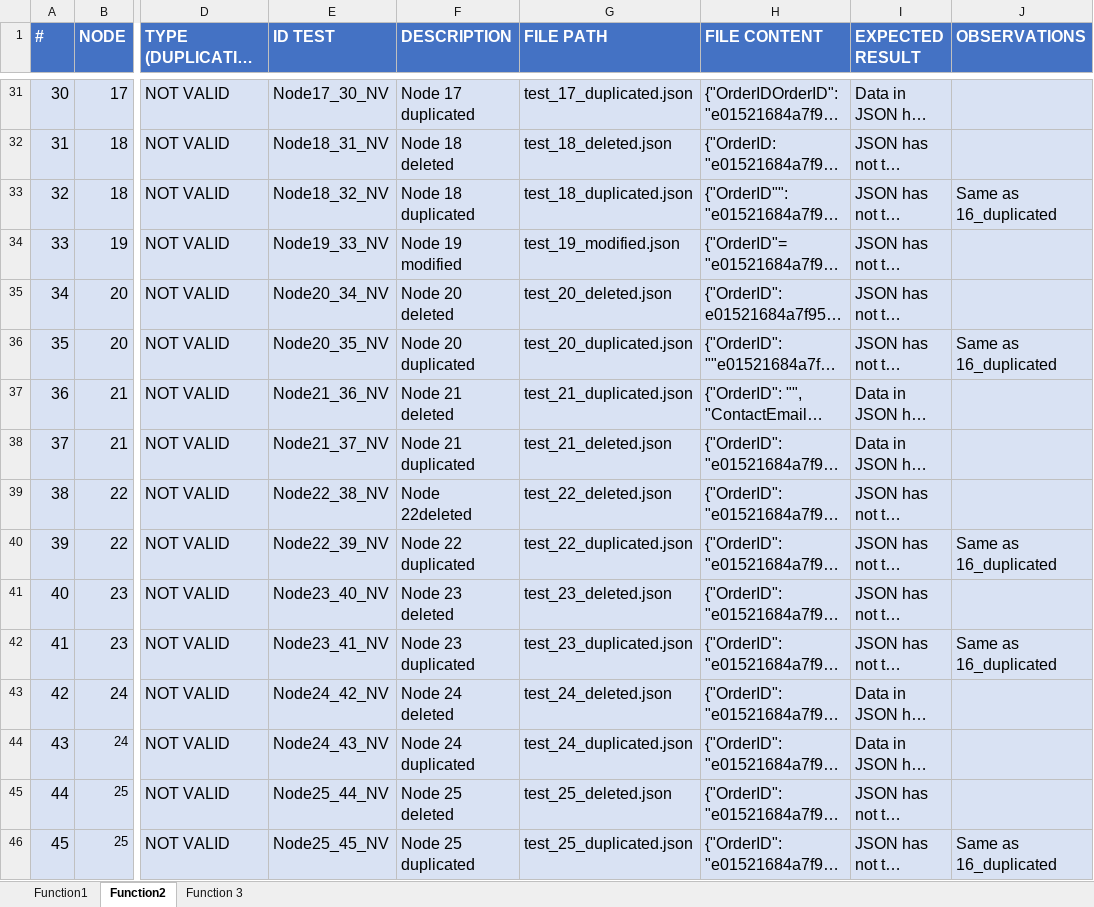
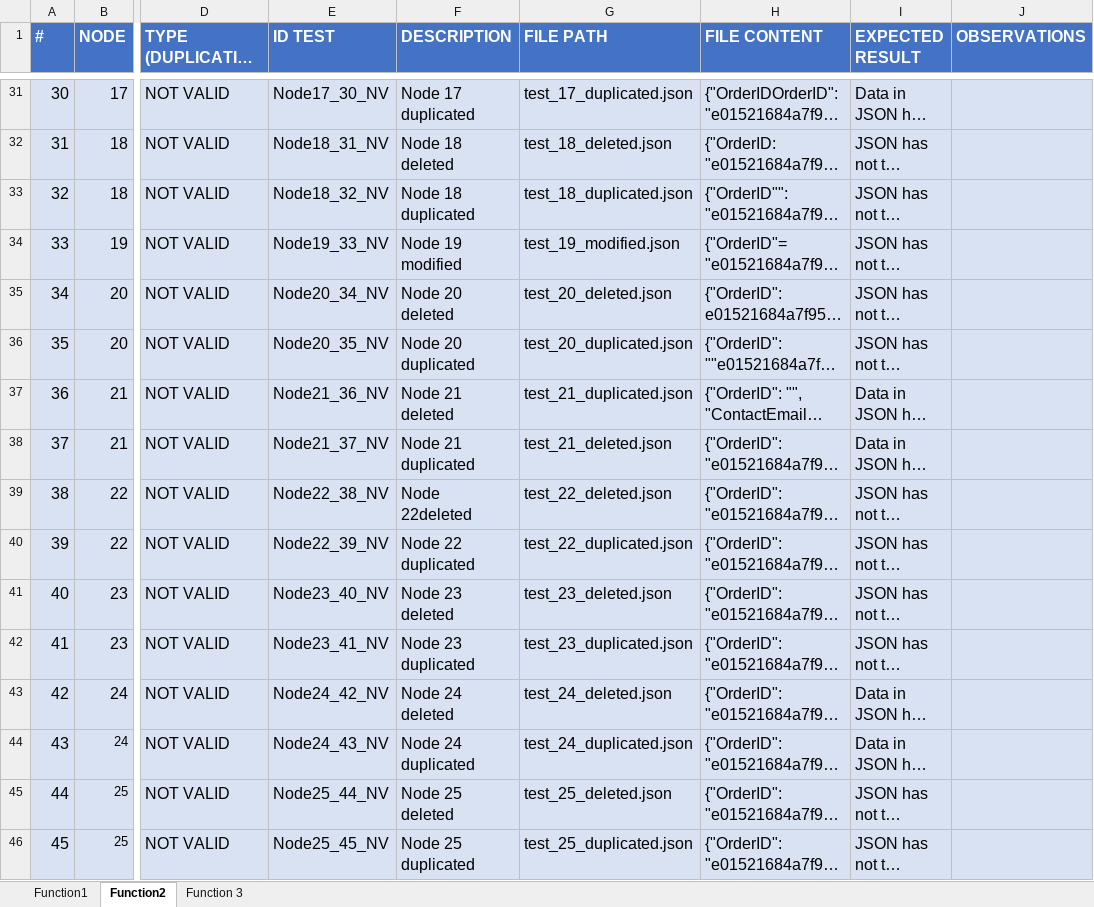
Before and after one commit to 100472175/G89.2023.T20.EG3, an Excel workbook: docs/GE3_TestCasesTemplate_2023_v1.0.xlsx, sheet Function2, drawn as a sheet; only a part is shown, gaps mark what is left out; long unchanged cells end in …; values as stored, in another font and other column widths than the file's, no borders; charts and pictures not drawn; the diff covers the shown part only; the diff names each change by its address in the sheet, - before the commit and + after, or states it on an @@ line.

```diff
--- a/docs/GE3_TestCasesTemplate_2023_v1.0.xlsx (sheet Function2)
+++ b/docs/GE3_TestCasesTemplate_2023_v1.0.xlsx (sheet Function2)
-J33 (OBSERVATIONS): Same as 16_duplicated
+J33 (OBSERVATIONS): (empty)
-J36 (OBSERVATIONS): Same as 16_duplicated
+J36 (OBSERVATIONS): (empty)
-J40 (OBSERVATIONS): Same as 16_duplicated
+J40 (OBSERVATIONS): (empty)
-J42 (OBSERVATIONS): Same as 16_duplicated
+J42 (OBSERVATIONS): (empty)
-J46 (OBSERVATIONS): Same as 16_duplicated
+J46 (OBSERVATIONS): (empty)
```
Also changed, not shown: 13 edited cells elsewhere in this sheet, sheet Function 3, charts or pictures, 5 other files.
